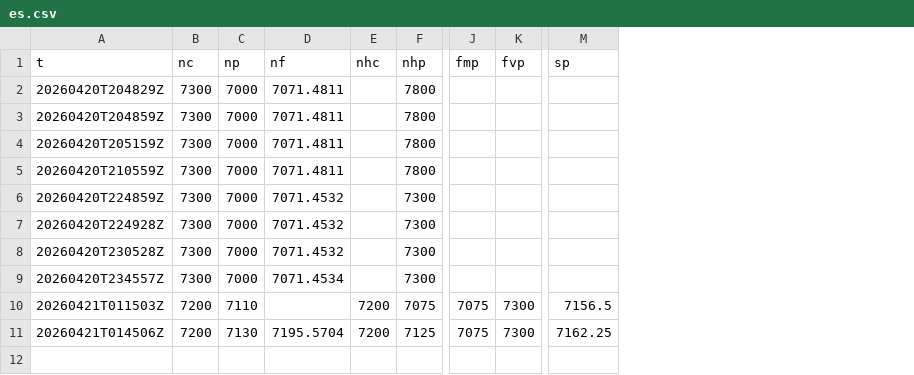
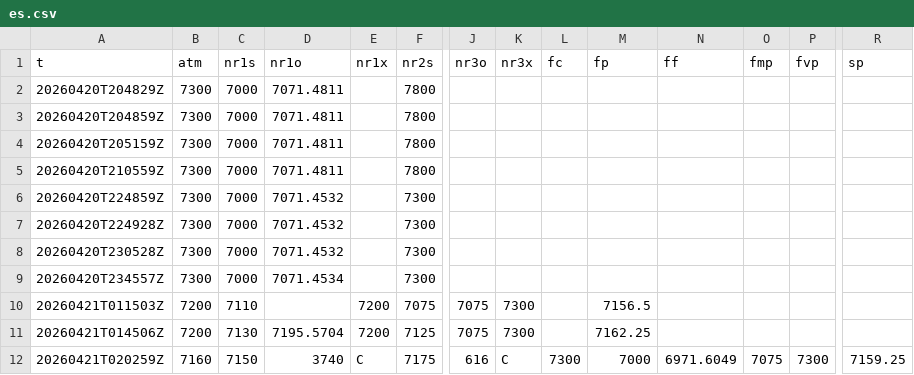
Before and after one commit to SPXOmega/quiet-heron-publisher, a CSV file: f/es.csv, drawn as a sheet; only a part is shown, gaps mark what is left out; addresses are those after the commit; rows hold the shown columns only; the diff covers the shown part only; the diff names each change by its address in the sheet, - before the commit and + after, or states it on an @@ line.

```diff
--- a/f/es.csv
+++ b/f/es.csv
+column J (nr3o), rows 10-11: 7075 | 7075
+column K (nr3x), rows 10-11: 7300 | 7300
+column L (fc), empty
+column M (fp), rows 10-11: 7156.5 | 7162.25
+column N (ff), empty
-B1: nc
+B1: atm
-C1: np
+C1: nr1s
-D1: nf
+D1: nr1o
-E1: nhc
+E1: nr1x
-F1: nhp
+F1: nr2s
-O10:O11 (fmp): 7075
+O10:O11 (fmp): (empty)
-P10:P11 (fvp): 7300
+P10:P11 (fvp): (empty)
-R10 (sp): 7156.5
+R10 (sp): (empty)
-R11 (sp): 7162.25
+R11 (sp): (empty)
+row 12: 20260421T020259Z | 7160 | 7150 | 3740 | C | 7175 | 616 | C | 7300 | 7000 | 6971.6049 | 7075 | 7300 | 7159.25
```
Also changed, not shown: 3 edited cells elsewhere in this file, f/nq.csv.
